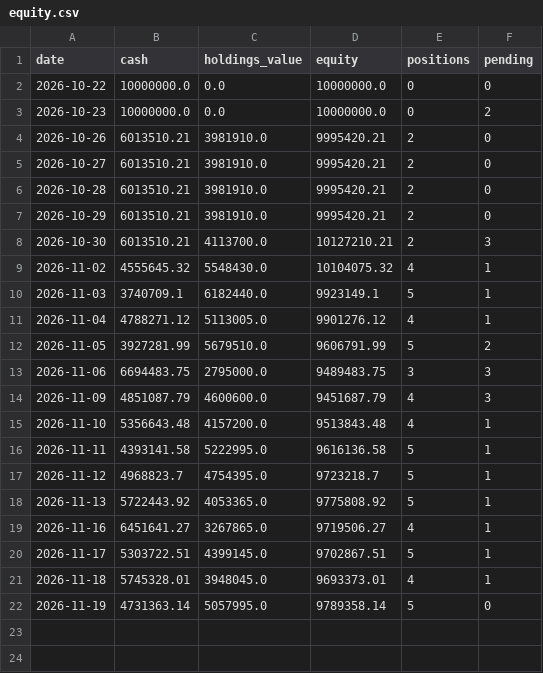
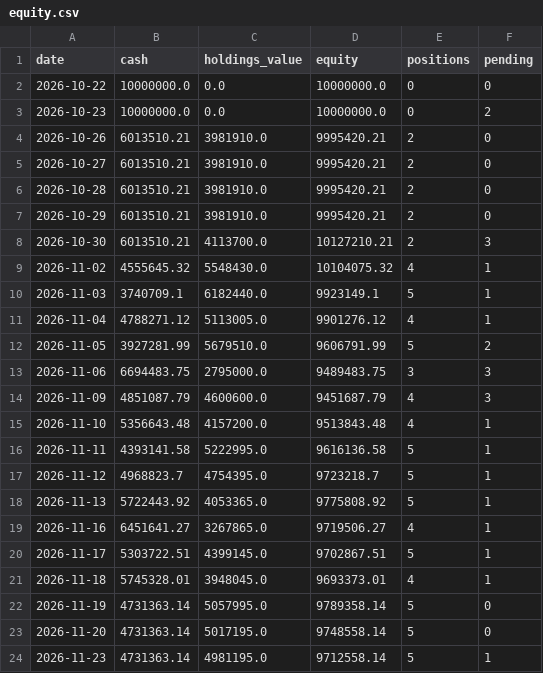
Before and after one commit to asura2367-boop/oneil-rs-scanner, a CSV file: data/paper/equity.csv, drawn as a sheet.

```diff
--- a/data/paper/equity.csv
+++ b/data/paper/equity.csv
@@ -22 +22,3 @@
 2026-11-19,4731363.14,5057995.0,9789358.14,5,0
+2026-11-20,4731363.14,5017195.0,9748558.14,5,0
+2026-11-23,4731363.14,4981195.0,9712558.14,5,1
```
Also changed, not shown: data/paper/signal_comparison.csv, 2 other files.
